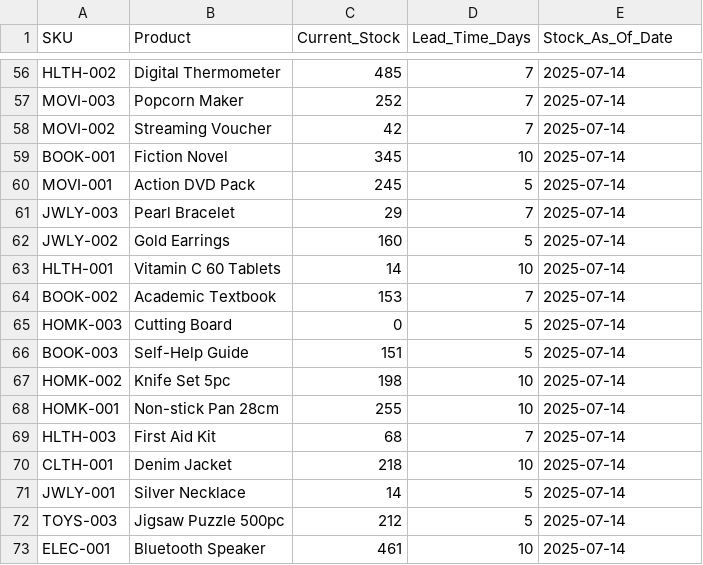
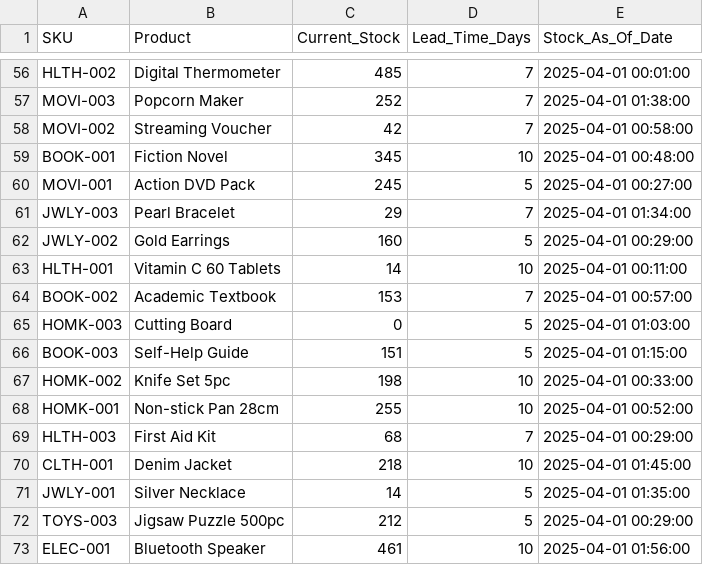
Before and after one commit to nidhik52/demand-forecasting-drift, a CSV file: data/processed/inventory_master.csv, drawn as a sheet; only a part is shown, gaps mark what is left out; the diff covers the shown part only; the diff names each change by its address in the sheet, - before the commit and + after, or states it on an @@ line.

```diff
--- a/data/processed/inventory_master.csv
+++ b/data/processed/inventory_master.csv
-E56 (Stock_As_Of_Date): 2025-07-14
+E56 (Stock_As_Of_Date): 2025-04-01 00:01:00
-E57 (Stock_As_Of_Date): 2025-07-14
+E57 (Stock_As_Of_Date): 2025-04-01 01:38:00
-E58 (Stock_As_Of_Date): 2025-07-14
+E58 (Stock_As_Of_Date): 2025-04-01 00:58:00
-E59 (Stock_As_Of_Date): 2025-07-14
+E59 (Stock_As_Of_Date): 2025-04-01 00:48:00
-E60 (Stock_As_Of_Date): 2025-07-14
+E60 (Stock_As_Of_Date): 2025-04-01 00:27:00
-E61 (Stock_As_Of_Date): 2025-07-14
+E61 (Stock_As_Of_Date): 2025-04-01 01:34:00
-E62 (Stock_As_Of_Date): 2025-07-14
+E62 (Stock_As_Of_Date): 2025-04-01 00:29:00
-E63 (Stock_As_Of_Date): 2025-07-14
+E63 (Stock_As_Of_Date): 2025-04-01 00:11:00
-E64 (Stock_As_Of_Date): 2025-07-14
+E64 (Stock_As_Of_Date): 2025-04-01 00:57:00
-E65 (Stock_As_Of_Date): 2025-07-14
+E65 (Stock_As_Of_Date): 2025-04-01 01:03:00
-E66 (Stock_As_Of_Date): 2025-07-14
+E66 (Stock_As_Of_Date): 2025-04-01 01:15:00
-E67 (Stock_As_Of_Date): 2025-07-14
+E67 (Stock_As_Of_Date): 2025-04-01 00:33:00
-E68 (Stock_As_Of_Date): 2025-07-14
+E68 (Stock_As_Of_Date): 2025-04-01 00:52:00
-E69 (Stock_As_Of_Date): 2025-07-14
+E69 (Stock_As_Of_Date): 2025-04-01 00:29:00
-E70 (Stock_As_Of_Date): 2025-07-14
+E70 (Stock_As_Of_Date): 2025-04-01 01:45:00
-E71 (Stock_As_Of_Date): 2025-07-14
+E71 (Stock_As_Of_Date): 2025-04-01 01:35:00
-E72 (Stock_As_Of_Date): 2025-07-14
+E72 (Stock_As_Of_Date): 2025-04-01 00:29:00
-E73 (Stock_As_Of_Date): 2025-07-14
+E73 (Stock_As_Of_Date): 2025-04-01 01:56:00
```
Also changed, not shown: 54 edited cells elsewhere in this file, 14 other files.
